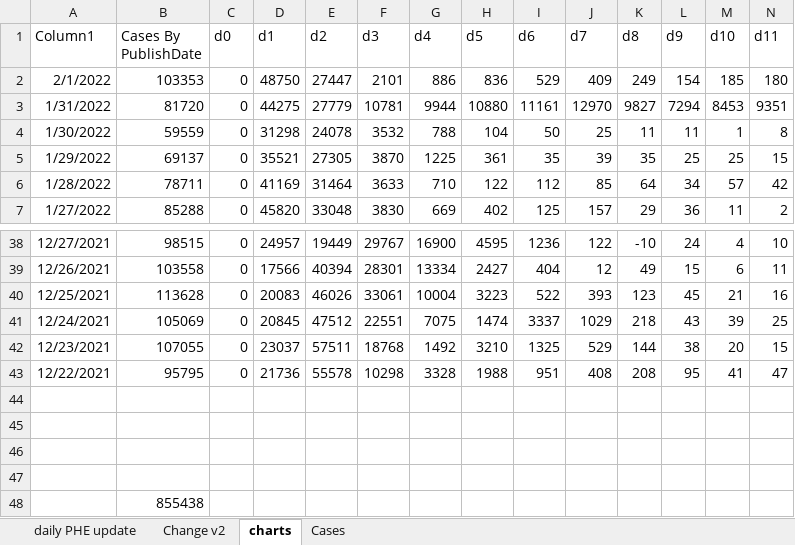
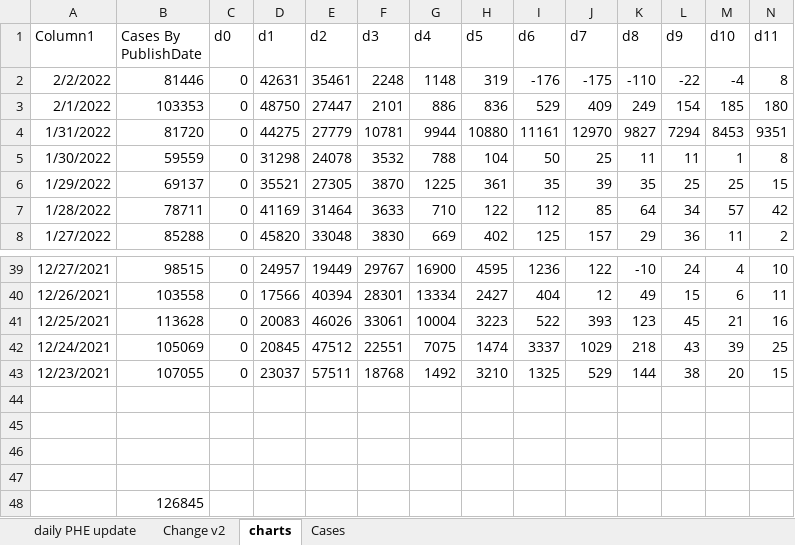
Before and after one commit to chrisdrakeuk/Cases_Reported_by_specimen_date, an Excel workbook: 602 - Eng Cases Reported by specimen date.xlsx, sheet charts, drawn as a sheet; only a part is shown, gaps mark what is left out; values as stored, in another font and other column widths than the file's, no borders; charts and pictures and table styles not drawn; 1 other sheet too large or unreadable and not compared; removed rows and columns are numbered as before the commit, all else as after; rows hold the shown columns only; the diff names each change by its address in the sheet, - before the commit and + after, or states it on an @@ line.

Commit message:
Update 602 - Eng Cases Reported by specimen date.xlsx

```diff
--- a/602 - Eng Cases Reported by specimen date.xlsx (sheet charts)
+++ b/602 - Eng Cases Reported by specimen date.xlsx (sheet charts)
+row 2: 2/2/2022 | 81446 | 0 | 42631 | 35461 | 2248 | 1148 | 319 | -176 | -175 | -110 | -22 | -4 | 8
-row 43: 12/22/2021 | 95795 | 0 | 21736 | 55578 | 10298 | 3328 | 1988 | 951 | 408 | 208 | 95 | 41 | 47
-B48 (Cases By PublishDate): 855438
+B48 (Cases By PublishDate): 126845
```
Also changed, not shown: sheet daily PHE update, sheet Change v2, charts or pictures.
